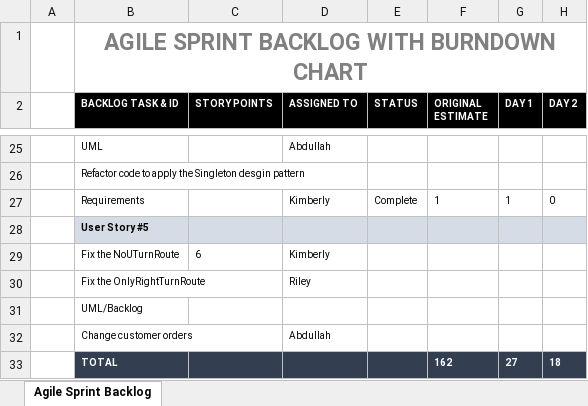
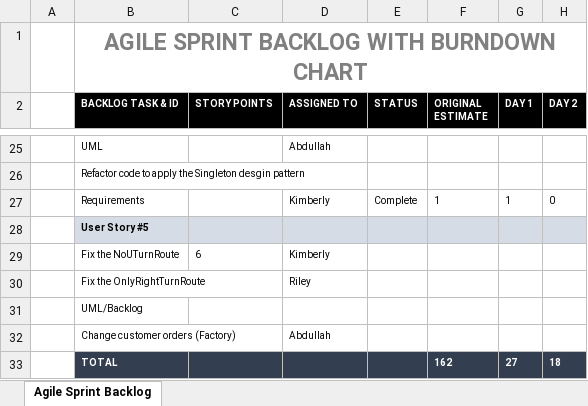
Before and after one commit to rileyalankirk/food-truck-simulation, an Excel workbook: Sprints/Sprint 4 Backlog and Burndown Chart.xlsx, sheet Agile Sprint Backlog, drawn as a sheet; only a part is shown, gaps mark what is left out; values as stored, in another font and other column widths than the file's, no borders; charts and pictures not drawn; the diff names each change by its address in the sheet, - before the commit and + after, or states it on an @@ line.

Commit message:
Updated Backlog

```diff
--- a/Sprints/Sprint 4 Backlog and Burndown Chart.xlsx (sheet Agile Sprint Backlog)
+++ b/Sprints/Sprint 4 Backlog and Burndown Chart.xlsx (sheet Agile Sprint Backlog)
-B32 (BACKLOG TASK & ID): Change customer orders
+B32 (BACKLOG TASK & ID): Change customer orders (Factory)
```
